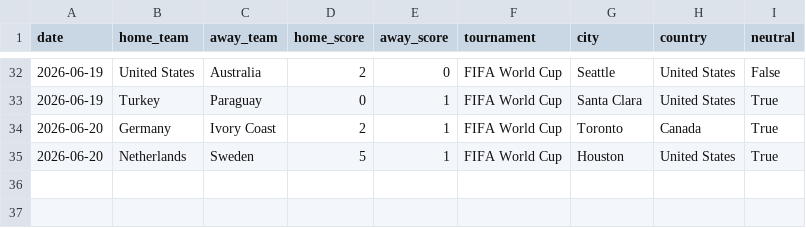
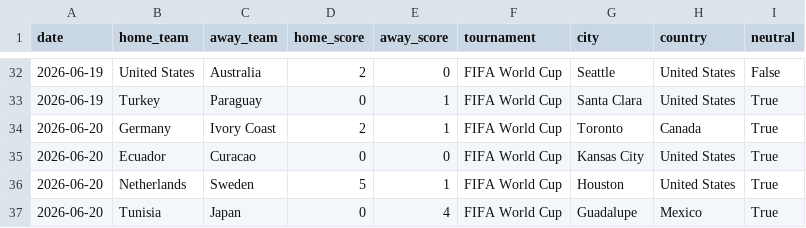
Before and after one commit to mcoy2025ia/mundial-predictor-2026, a CSV file: data/external/wc2026_live_results.csv, drawn as a sheet; only a part is shown, gaps mark what is left out.

```diff
--- a/data/external/wc2026_live_results.csv
+++ b/data/external/wc2026_live_results.csv
@@ -34,2 +34,4 @@ date,home_team,away_team,home_score,away_score,tournament,city,country,neutral
 2026-06-20,Germany,Ivory Coast,2,1,FIFA World Cup,Toronto,Canada,True
+2026-06-20,Ecuador,Curacao,0,0,FIFA World Cup,Kansas City,United States,True
 2026-06-20,Netherlands,Sweden,5,1,FIFA World Cup,Houston,United States,True
+2026-06-20,Tunisia,Japan,0,4,FIFA World Cup,Guadalupe,Mexico,True
```
Also changed, not shown: 12 other files.
